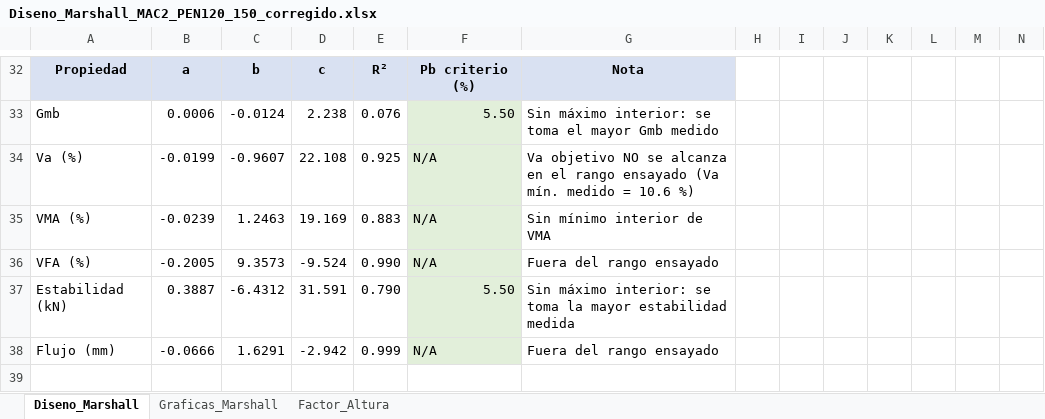
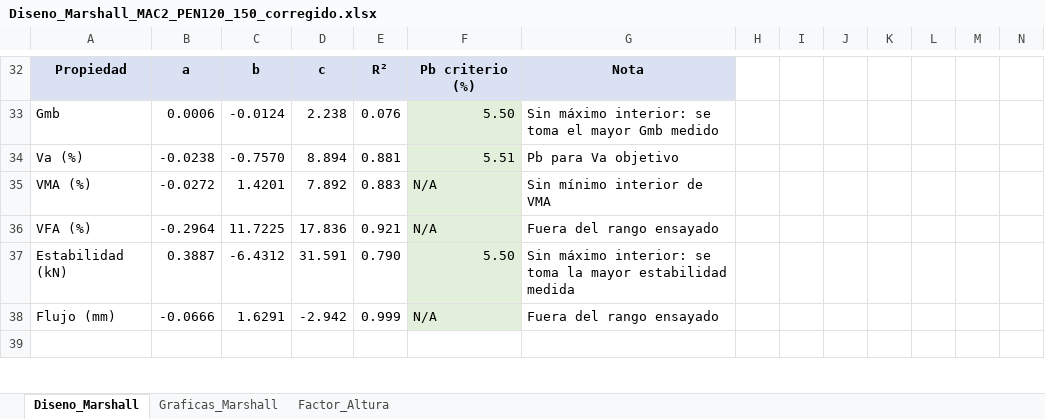
Before and after one commit to HespinozaB/Reporte-Interferencias-1, an Excel workbook: marshall/Diseno_Marshall_MAC2_PEN120_150_corregido.xlsx, sheet Diseno_Marshall, drawn as a sheet; only a part is shown, gaps mark what is left out; values as stored, in another font and other column widths than the file's, no borders; conditional formats not drawn; removed rows and columns are numbered as before the commit, all else as after; rows hold the shown columns only; the diff covers the shown part only; the diff names each change by its address in the sheet, - before the commit and + after, or states it on an @@ line.

```diff
--- a/marshall/Diseno_Marshall_MAC2_PEN120_150_corregido.xlsx (sheet Diseno_Marshall)
+++ b/marshall/Diseno_Marshall_MAC2_PEN120_150_corregido.xlsx (sheet Diseno_Marshall)
-row 34: Va (%) | -0.0199 | -0.9607 | 22.108 | 0.925 | N/A | Va objetivo NO se alcanza en el rango ensayado (Va mín. medido = 10.6 %)
+row 34: Va (%) | -0.0238 | -0.7570 | 8.894 | 0.881 | 5.51 | Pb para Va objetivo
-B35: -0.0239
+B35: -0.0272
-C35: 1.2463
+C35: 1.4201
-D35: 19.169
+D35: 7.892
-B36: -0.2005
+B36: -0.2964
-C36: 9.3573
+C36: 11.7225
-D36: -9.524
+D36: 17.836
-E36: 0.990
+E36: 0.921
```
Also changed, not shown: 47 edited cells, cell formats and merged cells elsewhere in this sheet, formulas that keep their value, charts or pictures.
